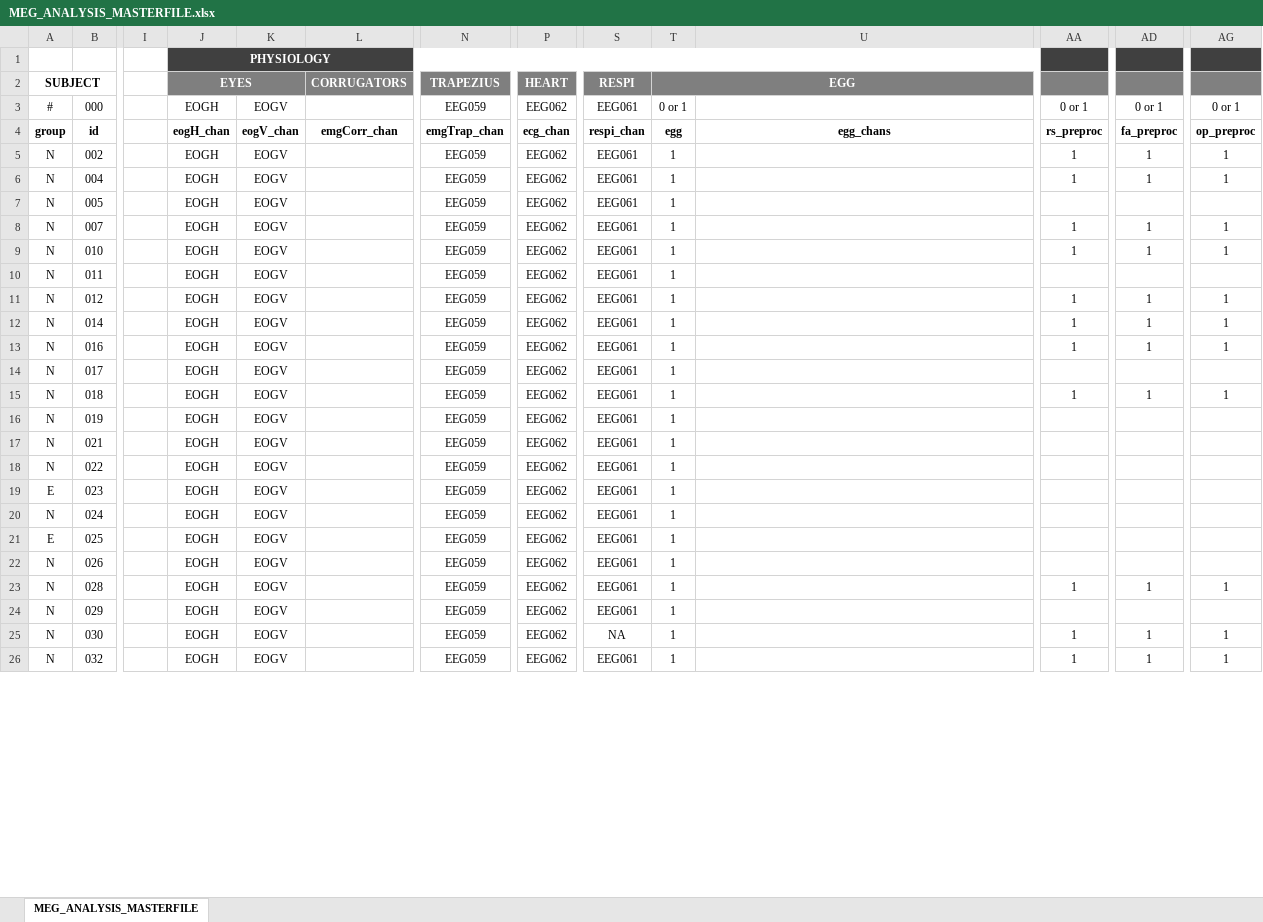
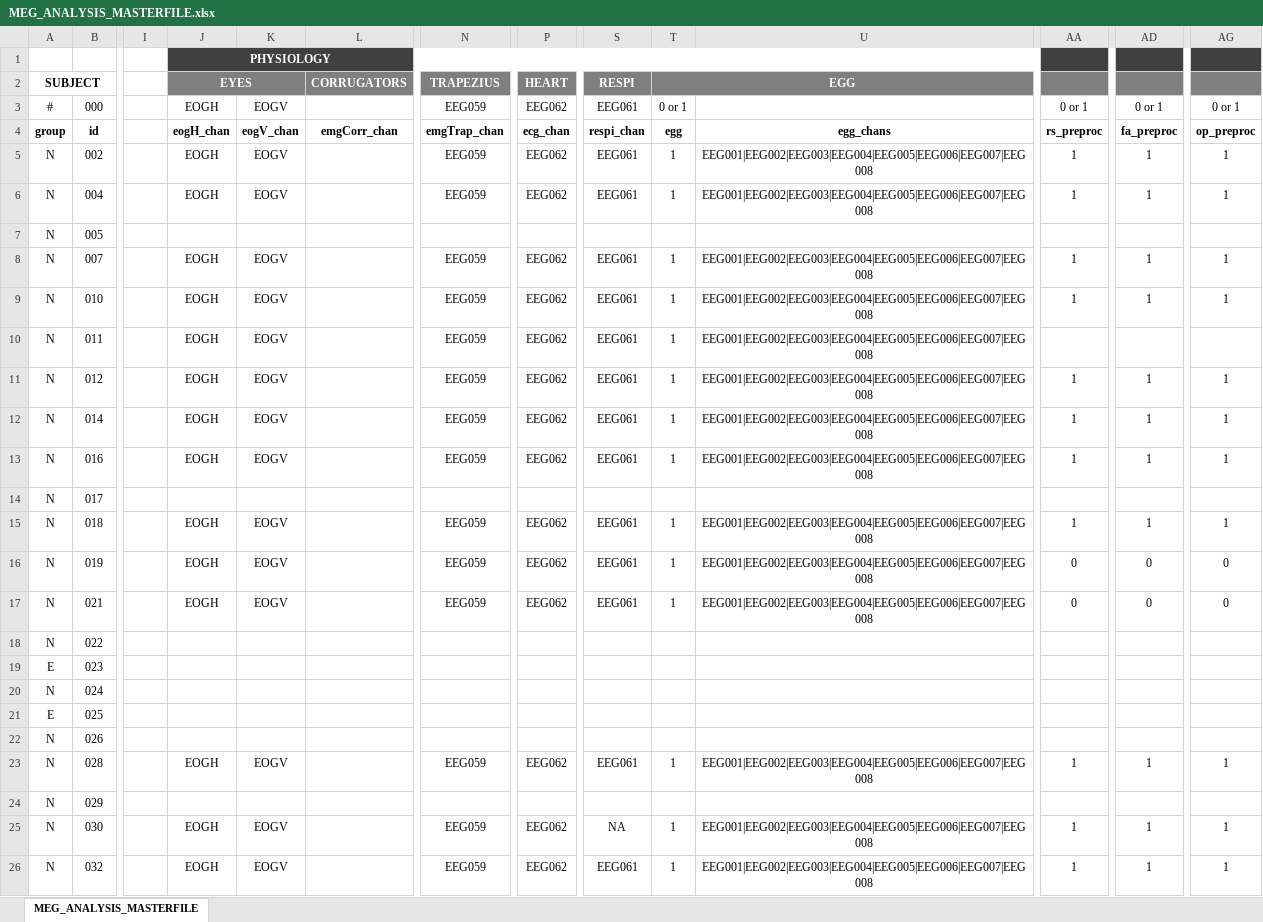
Before and after one commit to Heneark/MEG, an Excel workbook: meta/MEG_ANALYSIS_MASTERFILE.xlsx, sheet MEG_ANALYSIS_MASTERFILE, drawn as a sheet; only a part is shown, gaps mark what is left out; values as stored, in another font and other column widths than the file's, no borders; the diff covers the shown part only; the diff names each change by its address in the sheet, - before the commit and + after, or states it on an @@ line.

Commit message:
masterfile update

```diff
--- a/meta/MEG_ANALYSIS_MASTERFILE.xlsx (sheet MEG_ANALYSIS_MASTERFILE)
+++ b/meta/MEG_ANALYSIS_MASTERFILE.xlsx (sheet MEG_ANALYSIS_MASTERFILE)
-U5:U6: (empty)
+U5:U6: EEG001|EEG002|EEG003|EEG004|EEG005|EEG006|EEG007|EEG008
-J7 (EYES): EOGH
+J7 (EYES): (empty)
-K7: EOGV
+K7: (empty)
-N7 (TRAPEZIUS): EEG059
+N7 (TRAPEZIUS): (empty)
-P7 (HEART): EEG062
+P7 (HEART): (empty)
-S7 (RESPI): EEG061
+S7 (RESPI): (empty)
-T7 (EGG): 1
+T7 (EGG): (empty)
-U8:U13: (empty)
+U8:U13: EEG001|EEG002|EEG003|EEG004|EEG005|EEG006|EEG007|EEG008
-J14 (EYES): EOGH
+J14 (EYES): (empty)
-K14: EOGV
+K14: (empty)
-N14 (TRAPEZIUS): EEG059
+N14 (TRAPEZIUS): (empty)
-P14 (HEART): EEG062
+P14 (HEART): (empty)
-S14 (RESPI): EEG061
+S14 (RESPI): (empty)
-T14 (EGG): 1
+T14 (EGG): (empty)
-U15:U17: (empty)
+U15:U17: EEG001|EEG002|EEG003|EEG004|EEG005|EEG006|EEG007|EEG008
-AA16:AA17: (empty)
+AA16:AA17: 0
-AD16:AD17: (empty)
+AD16:AD17: 0
-AG16:AG17: (empty)
+AG16:AG17: 0
-J18:J22 (EYES): EOGH
+J18:J22 (EYES): (empty)
-K18:K22: EOGV
+K18:K22: (empty)
-N18:N22 (TRAPEZIUS): EEG059
+N18:N22 (TRAPEZIUS): (empty)
-P18:P22 (HEART): EEG062
+P18:P22 (HEART): (empty)
-S18:S22 (RESPI): EEG061
+S18:S22 (RESPI): (empty)
-T18:T22 (EGG): 1
+T18:T22 (EGG): (empty)
-U23: (empty)
+U23: EEG001|EEG002|EEG003|EEG004|EEG005|EEG006|EEG007|EEG008
-J24 (EYES): EOGH
+J24 (EYES): (empty)
-K24: EOGV
+K24: (empty)
-N24 (TRAPEZIUS): EEG059
+N24 (TRAPEZIUS): (empty)
-P24 (HEART): EEG062
+P24 (HEART): (empty)
-S24 (RESPI): EEG061
+S24 (RESPI): (empty)
-T24 (EGG): 1
+T24 (EGG): (empty)
-U25:U26: (empty)
+U25:U26: EEG001|EEG002|EEG003|EEG004|EEG005|EEG006|EEG007|EEG008
```
Also changed, not shown: 218 edited cells elsewhere in this sheet, 8 other files.
